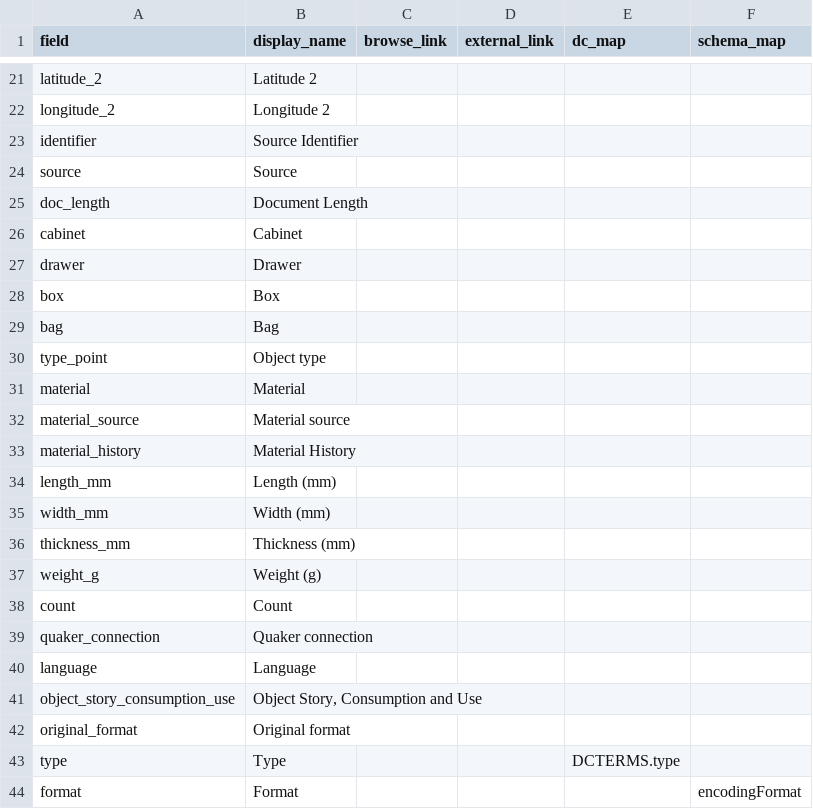
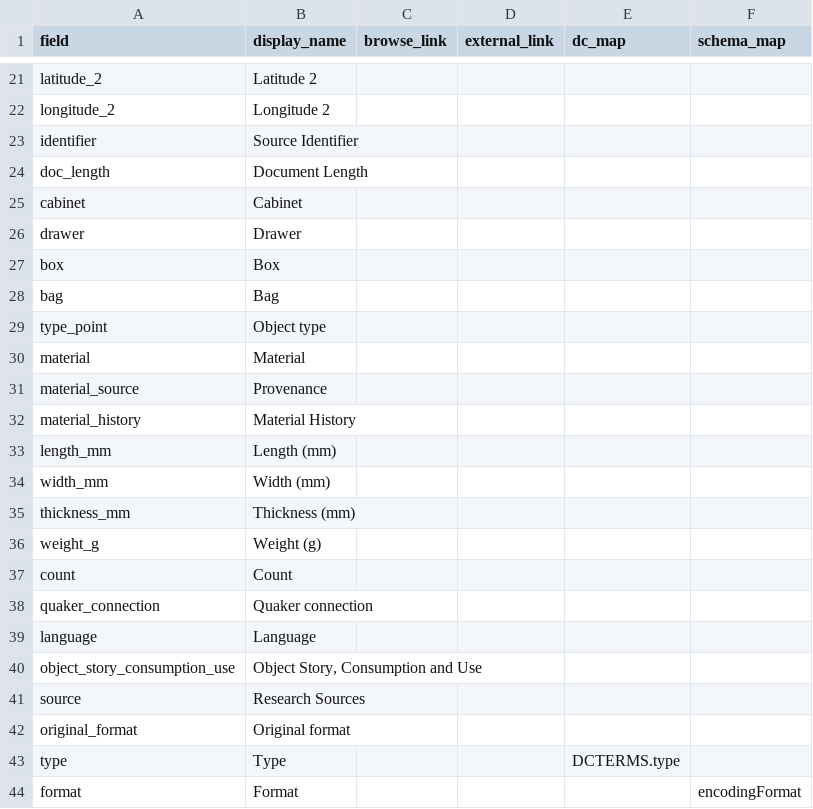
Before and after one commit to swat-ds/material-culture, a CSV file: _data/config-metadata.csv, drawn as a sheet; only a part is shown, gaps mark what is left out.

```diff
--- a/_data/config-metadata.csv
+++ b/_data/config-metadata.csv
@@ -23,3 +23,2 @@ longitude_2,Longitude 2,,,,
 identifier,Source Identifier,,,,
-source,Source,,,,
 doc_length,Document Length,,,,
@@ -31,3 +30,3 @@ type_point,Object type,,,,
 material,Material,,,,
-material_source,Material source,,,,
+material_source,Provenance,,,,
 material_history,Material History,,,,
@@ -41,2 +40,3 @@ language,Language,,,,
 object_story_consumption_use,"Object Story, Consumption and Use",,,,
+source,Research Sources,,,,
 original_format,Original format,,,,
```
Also changed, not shown: _data/artifacts.csv, 1 other file.
